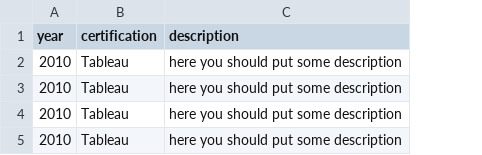
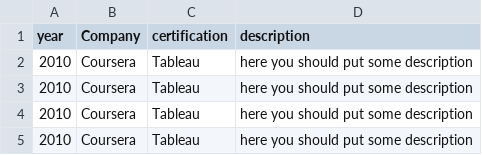
Before and after one commit to LucieKrepelkova/Kindred, a CSV file: data/certifications.csv, drawn as a sheet; the diff names each change by its address in the sheet, - before the commit and + after, or states it on an @@ line.

```diff
--- a/data/certifications.csv
+++ b/data/certifications.csv
+column B (Company), rows 2-5: all Coursera
```
Also changed, not shown: 6 other files.
